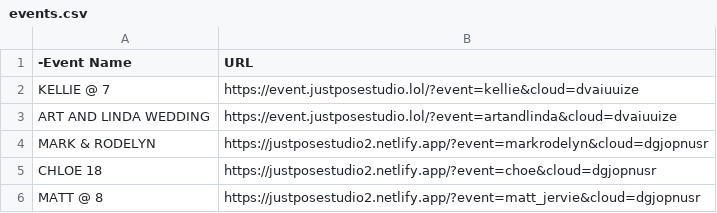
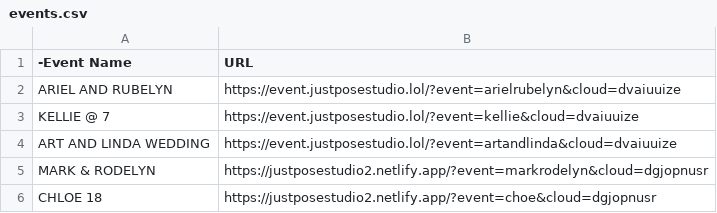
Before and after one commit to sirnichemotivation-rgb/events-landingpage, a CSV file: events.csv, drawn as a sheet; only a part is shown; the shorter side is filled out with more unchanged rows.

Commit message:
Update events.csv

```diff
--- a/events.csv
+++ b/events.csv
@@ -1,2 +1,3 @@
 -Event Name,URL
+ARIEL AND RUBELYN, https://event.justposestudio.lol/?event=arielrubelyn&cloud=dvaiuuize
 KELLIE @ 7, https://event.justposestudio.lol/?event=kellie&cloud=dvaiuuize
```
